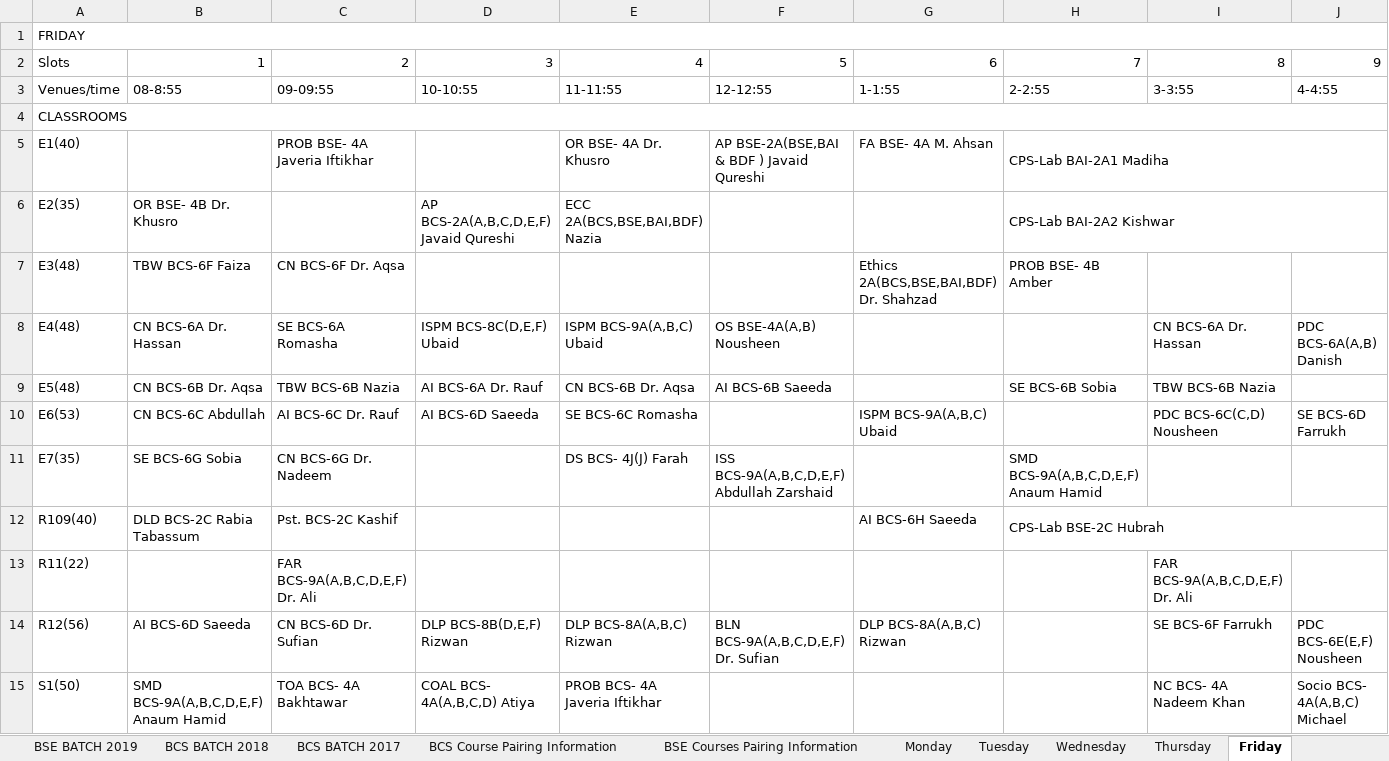
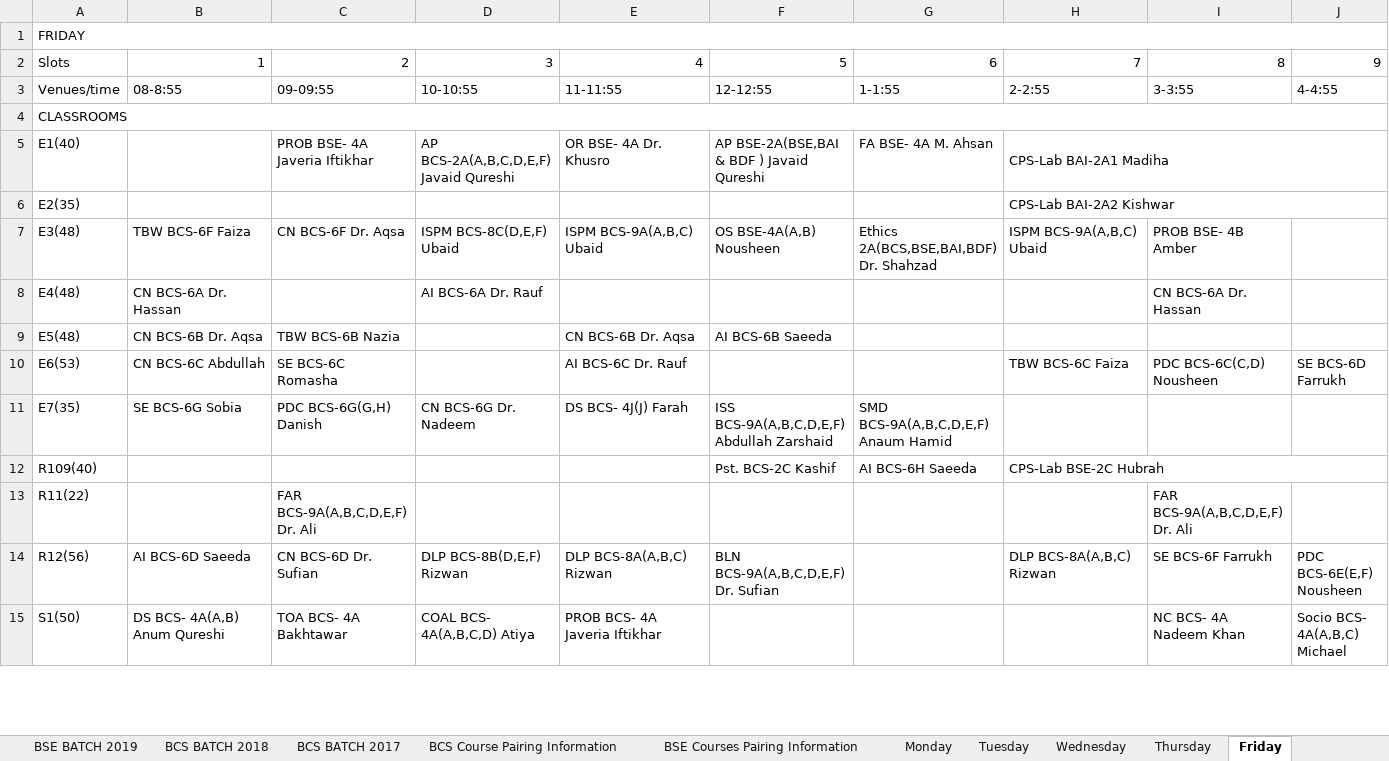
Before and after one commit to M1keZulu/veryFASTAPI, an Excel workbook: timetable.xlsx, sheet Friday, drawn as a sheet; only a part is shown; values as stored, in another font and other column widths than the file's, no cell formats; the diff covers the shown part only; the diff names each change by its address in the sheet, - before the commit and + after, or states it on an @@ line.

```diff
--- a/timetable.xlsx (sheet Friday)
+++ b/timetable.xlsx (sheet Friday)
-D5: (empty)
+D5: AP BCS-2A(A,B,C,D,E,F) Javaid Qureshi
-B6: OR BSE- 4B Dr. Khusro
+B6: (empty)
-D6: AP BCS-2A(A,B,C,D,E,F) Javaid Qureshi
+D6: (empty)
-E6: ECC 2A(BCS,BSE,BAI,BDF) Nazia
+E6: (empty)
-D7: (empty)
+D7: ISPM BCS-8C(D,E,F) Ubaid
-E7: (empty)
+E7: ISPM BCS-9A(A,B,C) Ubaid
-F7: (empty)
+F7: OS BSE-4A(A,B) Nousheen
-H7: PROB BSE- 4B Amber
+H7: ISPM BCS-9A(A,B,C) Ubaid
-I7: (empty)
+I7: PROB BSE- 4B Amber
-C8: SE BCS-6A Romasha
+C8: (empty)
-D8: ISPM BCS-8C(D,E,F) Ubaid
+D8: AI BCS-6A Dr. Rauf
-E8: ISPM BCS-9A(A,B,C) Ubaid
+E8: (empty)
-F8: OS BSE-4A(A,B) Nousheen
+F8: (empty)
-J8: PDC BCS-6A(A,B) Danish
+J8: (empty)
-D9: AI BCS-6A Dr. Rauf
+D9: (empty)
-H9: SE BCS-6B Sobia
+H9: (empty)
-I9: TBW BCS-6B Nazia
+I9: (empty)
-C10: AI BCS-6C Dr. Rauf
+C10: SE BCS-6C Romasha
-D10: AI BCS-6D Saeeda
+D10: (empty)
-E10: SE BCS-6C Romasha
+E10: AI BCS-6C Dr. Rauf
-G10: ISPM BCS-9A(A,B,C) Ubaid
+G10: (empty)
-H10: (empty)
+H10: TBW BCS-6C Faiza
-C11: CN BCS-6G Dr. Nadeem
+C11: PDC BCS-6G(G,H) Danish
-D11: (empty)
+D11: CN BCS-6G Dr. Nadeem
-G11: (empty)
+G11: SMD BCS-9A(A,B,C,D,E,F) Anaum Hamid
-H11: SMD BCS-9A(A,B,C,D,E,F) Anaum Hamid
+H11: (empty)
-B12: DLD BCS-2C Rabia Tabassum
+B12: (empty)
-C12: Pst. BCS-2C Kashif
+C12: (empty)
-F12: (empty)
+F12: Pst. BCS-2C Kashif
-G14: DLP BCS-8A(A,B,C) Rizwan
+G14: (empty)
-H14: (empty)
+H14: DLP BCS-8A(A,B,C) Rizwan
-B15: SMD BCS-9A(A,B,C,D,E,F) Anaum Hamid
+B15: DS BCS- 4A(A,B) Anum Qureshi
```
Also changed, not shown: 29 edited cells and merged cells elsewhere in this sheet, sheet Tuesday, sheet Wednesday, sheet Thursday, sheet Monday, sheet SPRING-2021, cell formats.
